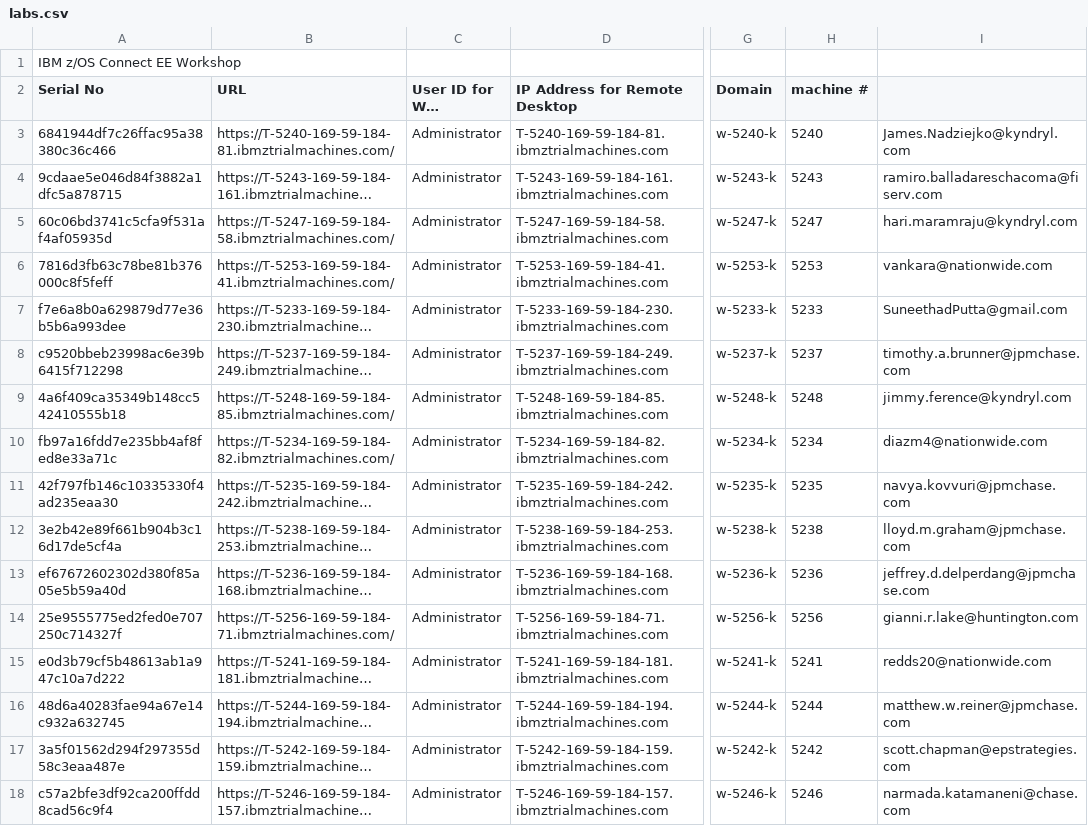
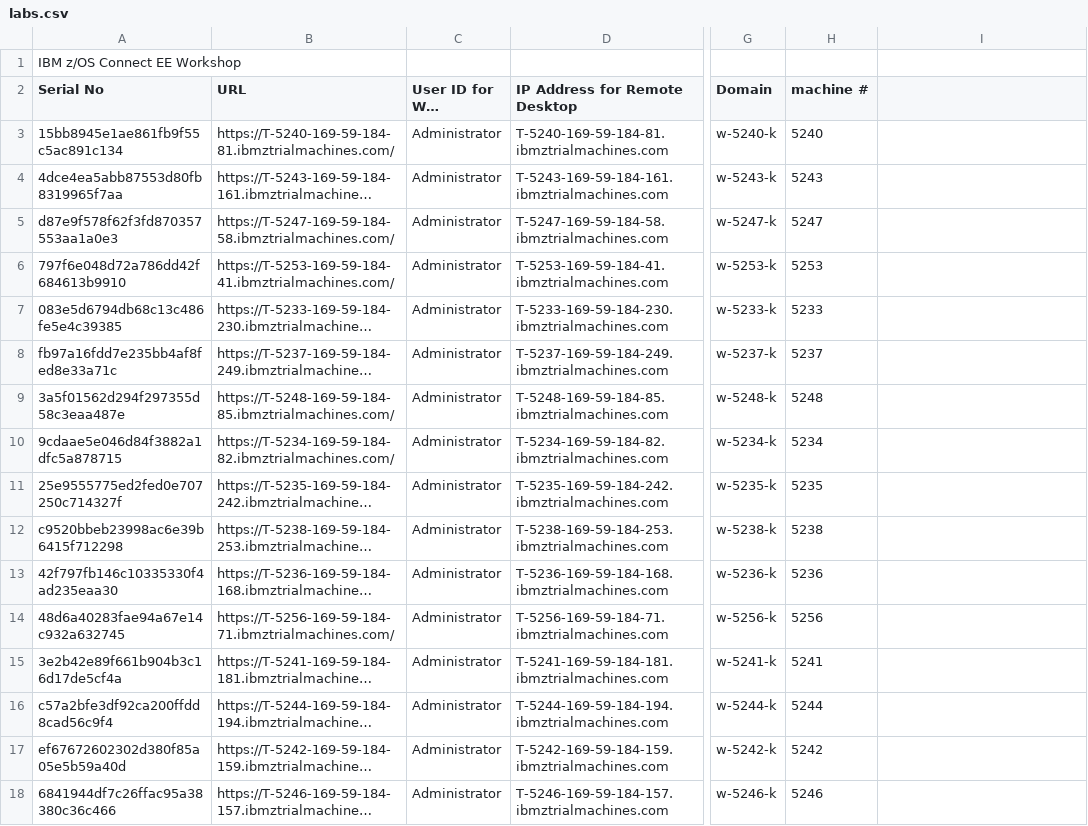
Before and after one commit to emitchj/WSC-zVA-Registation, a CSV file: labs.csv, drawn as a sheet; only a part is shown, gaps mark what is left out; long unchanged cells end in …; the diff covers the shown part only; the diff names each change by its address in the sheet, - before the commit and + after, or states it on an @@ line.

Commit message:
Add files via upload

```diff
--- a/labs.csv
+++ b/labs.csv
-A3 (Serial No): 6841944df7c26ffac95a38380c36c466
+A3 (Serial No): 15bb8945e1ae861fb9f55c5ac891c134
-I3: James.Nadziejko@kyndryl.com
+I3: (empty)
-A4 (Serial No): 9cdaae5e046d84f3882a1dfc5a878715
+A4 (Serial No): 4dce4ea5abb87553d80fb8319965f7aa
-I4: ramiro.balladareschacoma@fiserv.com
+I4: (empty)
-A5 (Serial No): 60c06bd3741c5cfa9f531af4af05935d
+A5 (Serial No): d87e9f578f62f3fd870357553aa1a0e3
-I5: hari.maramraju@kyndryl.com
+I5: (empty)
-A6 (Serial No): 7816d3fb63c78be81b376000c8f5feff
+A6 (Serial No): 797f6e048d72a786dd42f684613b9910
-I6: vankara@nationwide.com
+I6: (empty)
-A7 (Serial No): f7e6a8b0a629879d77e36b5b6a993dee
+A7 (Serial No): 083e5d6794db68c13c486fe5e4c39385
-I7: SuneethadPutta@gmail.com
+I7: (empty)
-A8 (Serial No): c9520bbeb23998ac6e39b6415f712298
+A8 (Serial No): fb97a16fdd7e235bb4af8fed8e33a71c
-I8: timothy.a.brunner@jpmchase.com
+I8: (empty)
-A9 (Serial No): 4a6f409ca35349b148cc542410555b18
+A9 (Serial No): 3a5f01562d294f297355d58c3eaa487e
-I9: jimmy.ference@kyndryl.com
+I9: (empty)
-A10 (Serial No): fb97a16fdd7e235bb4af8fed8e33a71c
+A10 (Serial No): 9cdaae5e046d84f3882a1dfc5a878715
-I10: diazm4@nationwide.com
+I10: (empty)
-A11 (Serial No): 42f797fb146c10335330f4ad235eaa30
+A11 (Serial No): 25e9555775ed2fed0e707250c714327f
-I11: navya.kovvuri@jpmchase.com
+I11: (empty)
-A12 (Serial No): 3e2b42e89f661b904b3c16d17de5cf4a
+A12 (Serial No): c9520bbeb23998ac6e39b6415f712298
-I12: lloyd.m.graham@jpmchase.com
+I12: (empty)
-A13 (Serial No): ef67672602302d380f85a05e5b59a40d
+A13 (Serial No): 42f797fb146c10335330f4ad235eaa30
-I13: jeffrey.d.delperdang@jpmchase.com
+I13: (empty)
-A14 (Serial No): 25e9555775ed2fed0e707250c714327f
+A14 (Serial No): 48d6a40283fae94a67e14c932a632745
-I14: gianni.r.lake@huntington.com
+I14: (empty)
-A15 (Serial No): e0d3b79cf5b48613ab1a947c10a7d222
+A15 (Serial No): 3e2b42e89f661b904b3c16d17de5cf4a
-I15: redds20@nationwide.com
+I15: (empty)
-A16 (Serial No): 48d6a40283fae94a67e14c932a632745
+A16 (Serial No): c57a2bfe3df92ca200ffdd8cad56c9f4
-I16: matthew.w.reiner@jpmchase.com
+I16: (empty)
-A17 (Serial No): 3a5f01562d294f297355d58c3eaa487e
+A17 (Serial No): ef67672602302d380f85a05e5b59a40d
-I17: scott.chapman@epstrategies.com
+I17: (empty)
-A18 (Serial No): c57a2bfe3df92ca200ffdd8cad56c9f4
+A18 (Serial No): 6841944df7c26ffac95a38380c36c466
-I18: narmada.katamaneni@chase.com
+I18: (empty)
```
Also changed, not shown: 9 edited cells elsewhere in this file.
